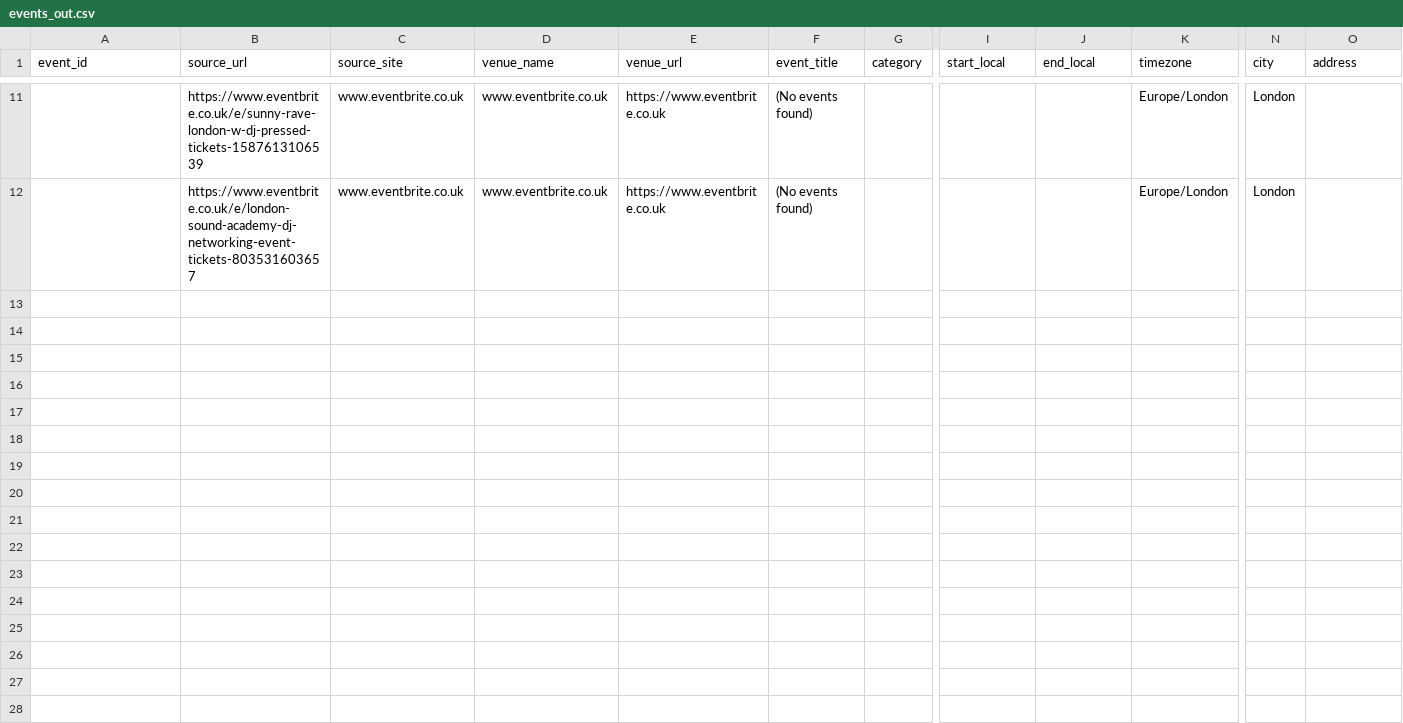
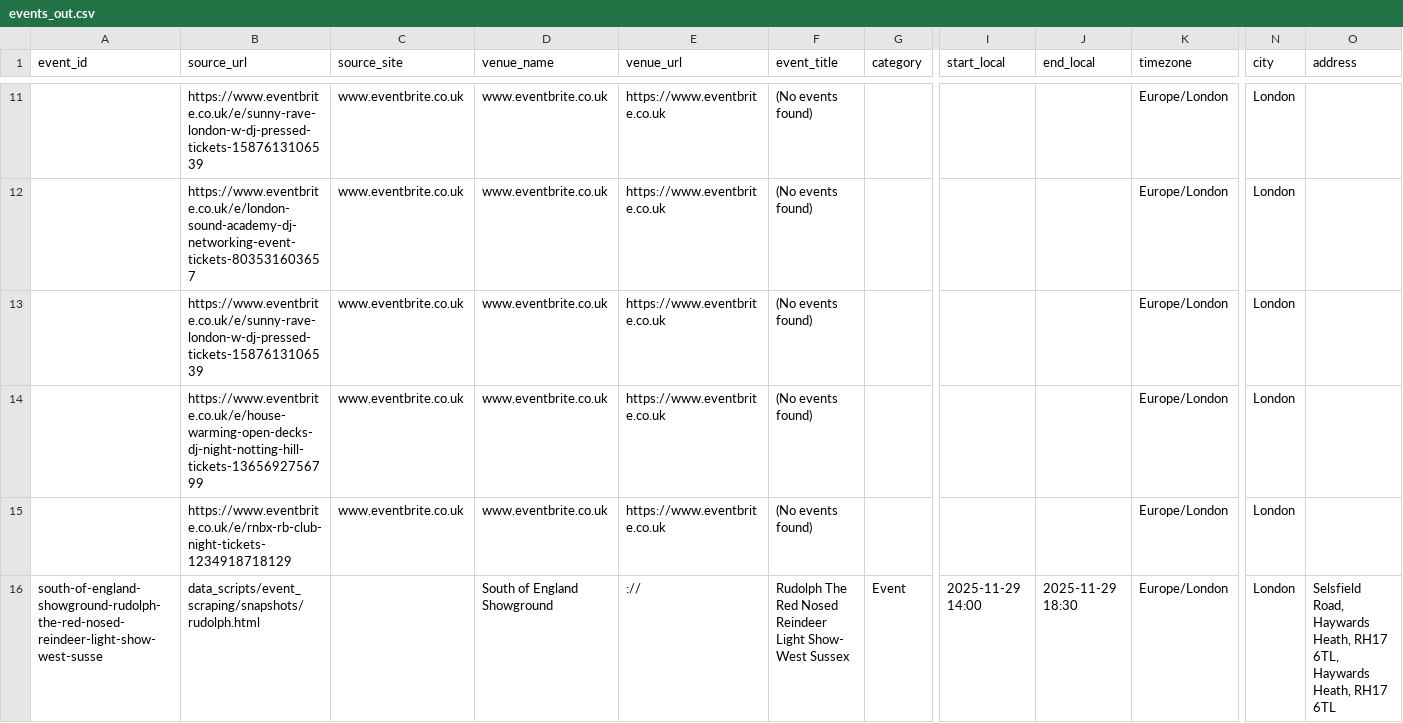
Before and after one commit to Sculpto-R/BU-CS411-Project, a CSV file: data_scripts/event_scraping/events_out.csv, drawn as a sheet; only a part is shown, gaps mark what is left out; rows hold the shown columns only; the diff names each change by its address in the sheet, - before the commit and + after, or states it on an @@ line.

Commit message:
Add Rudolph Light Show event to CSV

```diff
--- a/data_scripts/event_scraping/events_out.csv
+++ b/data_scripts/event_scraping/events_out.csv
+row 13:  | https://www.eventbrite.co.uk/e/sunny-rave-london-w-dj-pressed-tickets-1587613106539 | www.eventbrite.co.uk | www.eventbrite.co.uk | https://www.eventbrite.co.uk | (No events found) |  |  |  | Europe/London | London
+row 14:  | https://www.eventbrite.co.uk/e/house-warming-open-decks-dj-night-notting-hill-tickets-1365692756799 | www.eventbrite.co.uk | www.eventbrite.co.uk | https://www.eventbrite.co.uk | (No events found) |  |  |  | Europe/London | London
+row 15:  | https://www.eventbrite.co.uk/e/rnbx-rb-club-night-tickets-1234918718129 | www.eventbrite.co.uk | www.eventbrite.co.uk | https://www.eventbrite.co.uk | (No events found) |  |  |  | Europe/London | London
+row 16: south-of-england-showground-rudolph-the-red-nosed-reindeer-light-show-west-susse | data_scripts/event_scraping/snapshots/rudolph.html |  | South of England Showground | :// | Rudolph The Red Nosed Reindeer Light Show- West Sussex | Event | 2025-11-29 14:00 | 2025-11-29 18:30 | Europe/London | London | Selsfield Road, Haywards Heath, RH17 6TL, Haywards Heath, RH17 6TL
```
